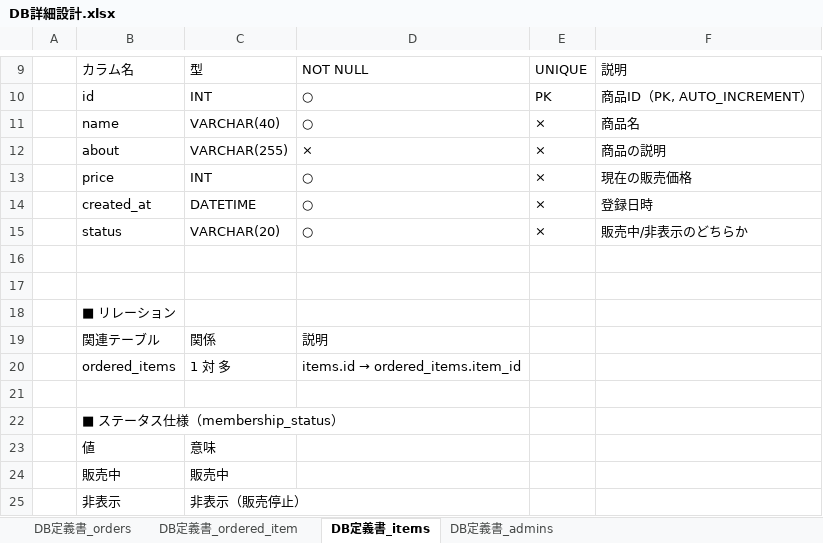
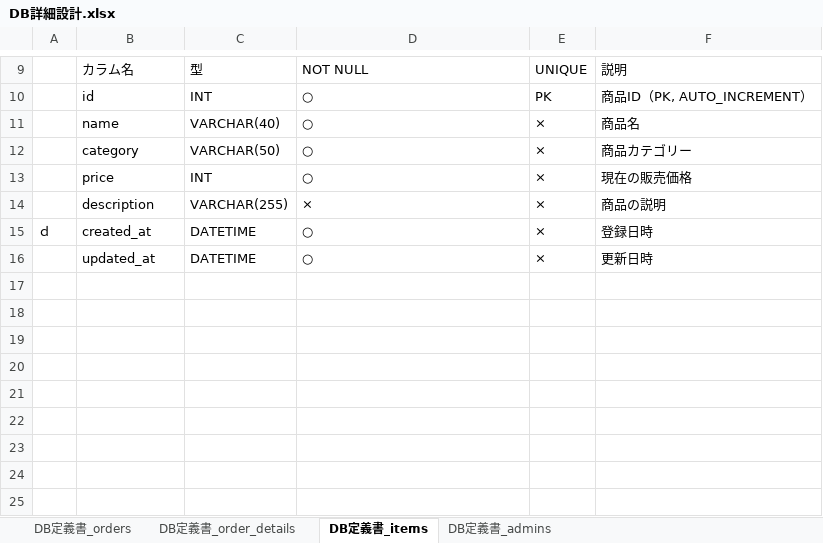
Before and after one commit to oestemar/selfdrinkbar-system, an Excel workbook: docs/DB詳細設計.xlsx, sheet DB定義書_items, drawn as a sheet; only a part is shown, gaps mark what is left out; values as stored, in another font and other column widths than the file's, no borders; removed rows and columns are numbered as before the commit, all else as after; the diff names each change by its address in the sheet, - before the commit and + after, or states it on an @@ line.

```diff
--- a/docs/DB詳細設計.xlsx (sheet DB定義書_items)
+++ b/docs/DB詳細設計.xlsx (sheet DB定義書_items)
-sheet tab: DB定義書_ordered_item
+sheet tab: DB定義書_order_details
-row 12:  | about | VARCHAR(255) | × | × | 商品の説明
+row 12:  | category | VARCHAR(50) | ○ | × | 商品カテゴリー
+row 14:  | description | VARCHAR(255) | × | × | 商品の説明
-A15: (empty)
+A15: ｄ
-row 15:  | status | VARCHAR(20) | ○ | × | 販売中/非表示のどちらか
-row 16: (empty)
+row 16:  | updated_at | DATETIME | ○ | × | 更新日時
-row 17: (empty)
-row 18:  | ■ リレーション
-row 19:  | 関連テーブル | 関係 | 説明
-row 20:  | ordered_items | 1 対 多 | items.id → ordered_items.item_id
-row 21: (empty)
-row 22:  | ■ ステータス仕様（membership_status）
-row 23:  | 値 | 意味
-row 24:  | 販売中 | 販売中
-row 25:  | 非表示 | 非表示（販売停止）
```
Also changed, not shown: sheet DB定義書_admins, sheet DB定義書_order_details, docs/画面一覧.xlsx, 25 other files.
